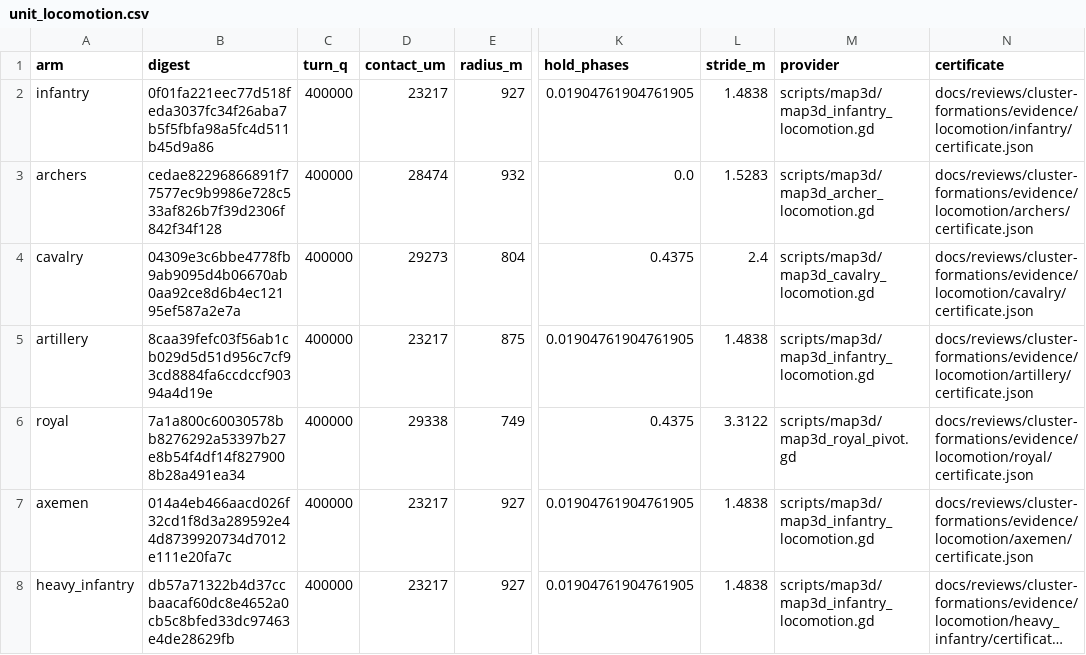
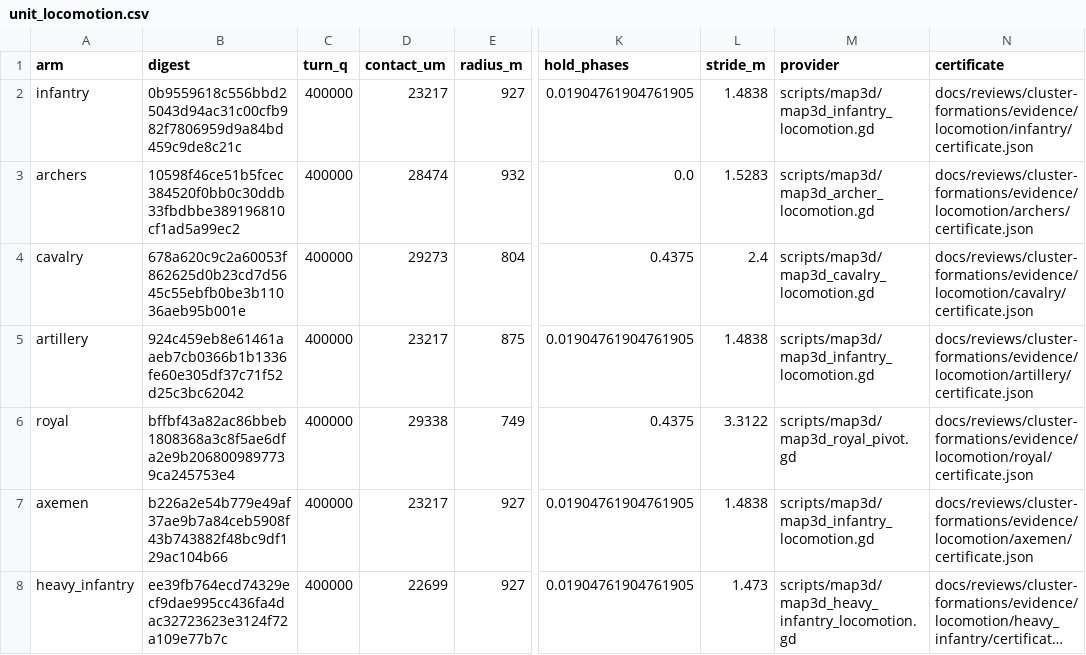
Before and after one commit to samuelzhang1201/game_design, a CSV file: data/army/unit_locomotion.csv, drawn as a sheet; only a part is shown, gaps mark what is left out; long unchanged cells end in …; the diff names each change by its address in the sheet, - before the commit and + after, or states it on an @@ line.

```diff
--- a/data/army/unit_locomotion.csv
+++ b/data/army/unit_locomotion.csv
-B2 (digest): 0f01fa221eec77d518feda3037fc34f26aba7b5f5fbfa98a5fc4d511b45d9a86
+B2 (digest): 0b9559618c556bbd25043d94ac31c00cfb982f7806959d9a84bd459c9de8c21c
-B3 (digest): cedae82296866891f77577ec9b9986e728c533af826b7f39d2306f842f34f128
+B3 (digest): 10598f46ce51b5fcec384520f0bb0c30ddb33fbdbbe389196810cf1ad5a99ec2
-B4 (digest): 04309e3c6bbe4778fb9ab9095d4b06670ab0aa92ce8d6b4ec12195ef587a2e7a
+B4 (digest): 678a620c9c2a60053f862625d0b23cd7d5645c55ebfb0be3b11036aeb95b001e
-B5 (digest): 8caa39fefc03f56ab1cb029d5d51d956c7cf93cd8884fa6ccdccf90394a4d19e
+B5 (digest): 924c459eb8e61461aaeb7cb0366b1b1336fe60e305df37c71f52d25c3bc62042
-B6 (digest): 7a1a800c60030578bb8276292a53397b27e8b54f4df14f8279008b28a491ea34
+B6 (digest): bffbf43a82ac86bbeb1808368a3c8f5ae6dfa2e9b2068009897739ca245753e4
-B7 (digest): 014a4eb466aacd026f32cd1f8d3a289592e44d8739920734d7012e111e20fa7c
+B7 (digest): b226a2e54b779e49af37ae9b7a84ceb5908f43b743882f48bc9df129ac104b66
-B8 (digest): db57a71322b4d37ccbaacaf60dc8e4652a0cb5c8bfed33dc97463e4de28629fb
+B8 (digest): ee39fb764ecd74329ecf9dae995cc436fa4dac32723623e3124f72a109e77b7c
-D8 (contact_um): 23217
+D8 (contact_um): 22699
-L8 (stride_m): 1.4838
+L8 (stride_m): 1.473
-M8 (provider): scripts/map3d/map3d_infantry_locomotion.gd
+M8 (provider): scripts/map3d/map3d_heavy_infantry_locomotion.gd
```
Also changed, not shown: 14 other files.
